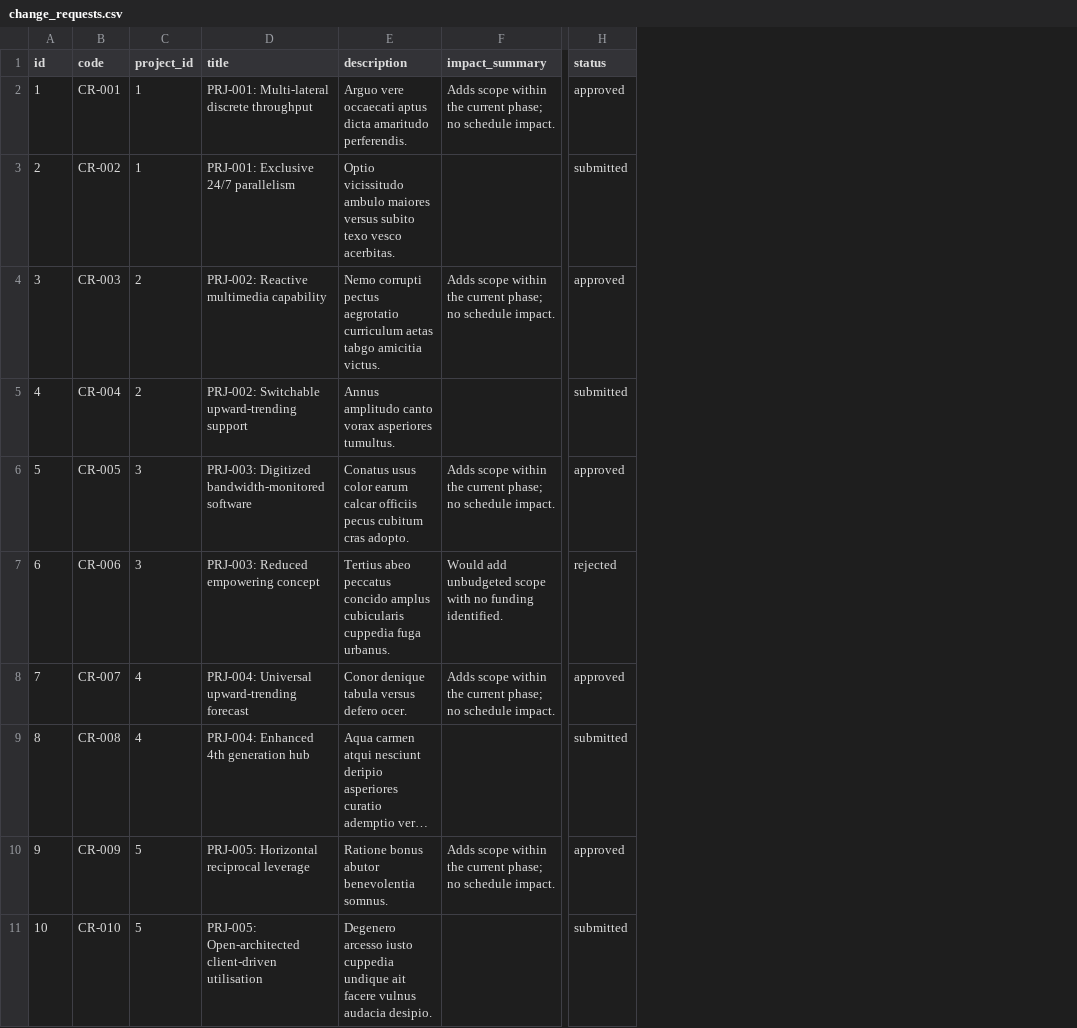
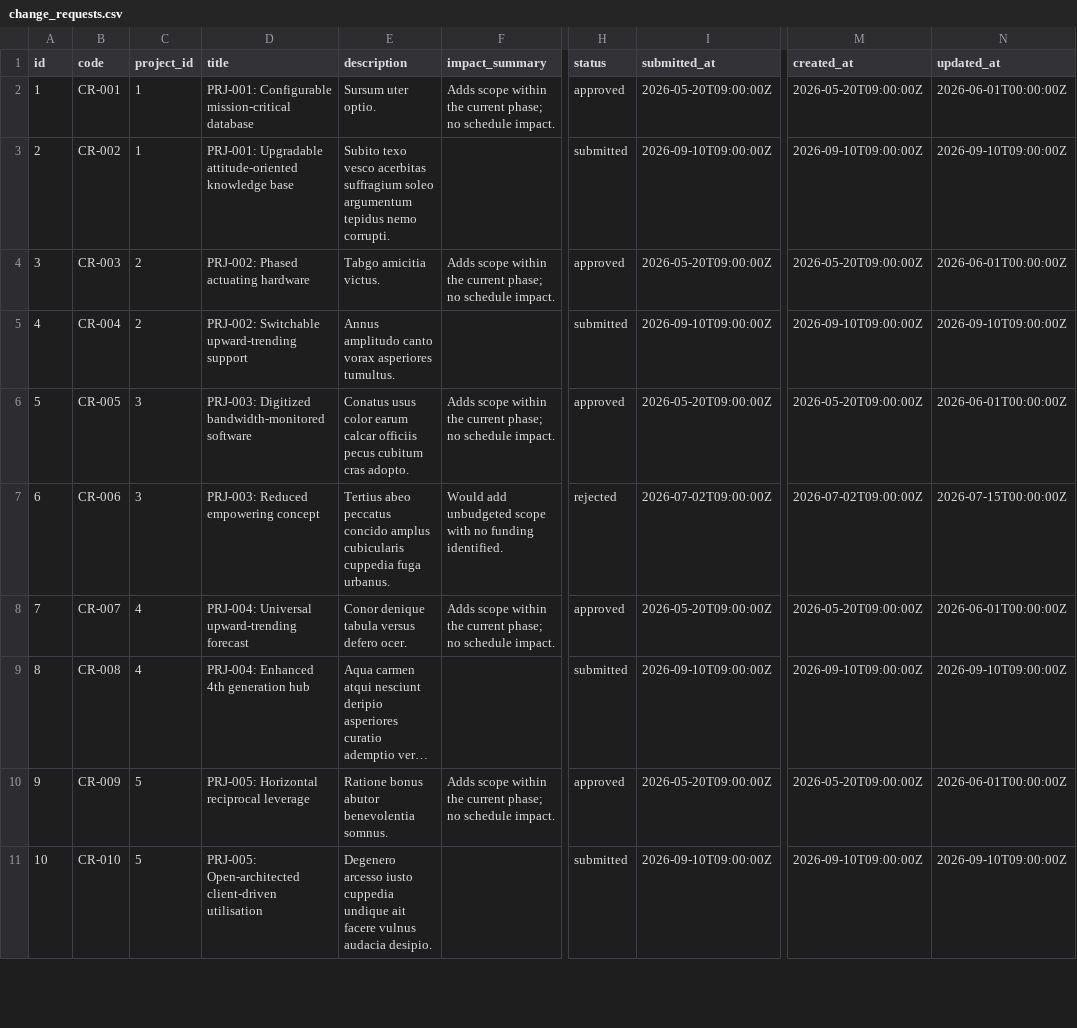
Before and after one commit to Gaurav-coding08/ppfc-portal, a CSV file: data/csv/change_requests.csv, drawn as a sheet; only a part is shown, gaps mark what is left out; long unchanged cells end in …; the diff names each change by its address in the sheet, - before the commit and + after, or states it on an @@ line.

```diff
--- a/data/csv/change_requests.csv
+++ b/data/csv/change_requests.csv
+column I (submitted_at), rows 2-11: 2026-05-20T09:00:00Z | 2026-09-10T09:00:00Z | 2026-05-20T09:00:00Z | 2026-09-10T09:00:00Z | 2026-05-20T09:00:00Z | 2026-07-02T09:00:00Z | 2026-05-20T09:00:00Z | 2026-09-10T09:00:00Z | 2026-05-20T09:00:00Z | 2026-09-10T09:00:00Z
+column M (created_at), rows 2-11: 2026-05-20T09:00:00Z | 2026-09-10T09:00:00Z | 2026-05-20T09:00:00Z | 2026-09-10T09:00:00Z | 2026-05-20T09:00:00Z | 2026-07-02T09:00:00Z | 2026-05-20T09:00:00Z | 2026-09-10T09:00:00Z | 2026-05-20T09:00:00Z | 2026-09-10T09:00:00Z
+column N (updated_at), rows 2-11: 2026-06-01T00:00:00Z | 2026-09-10T09:00:00Z | 2026-06-01T00:00:00Z | 2026-09-10T09:00:00Z | 2026-06-01T00:00:00Z | 2026-07-15T00:00:00Z | 2026-06-01T00:00:00Z | 2026-09-10T09:00:00Z | 2026-06-01T00:00:00Z | 2026-09-10T09:00:00Z
-D2 (title): PRJ-001: Multi-lateral discrete throughput
+D2 (title): PRJ-001: Configurable mission-critical database
-E2 (description): Arguo vere occaecati aptus dicta amaritudo perferendis.
+E2 (description): Sursum uter optio.
-D3 (title): PRJ-001: Exclusive 24/7 parallelism
+D3 (title): PRJ-001: Upgradable attitude-oriented knowledge base
-E3 (description): Optio vicissitudo ambulo maiores versus subito texo vesco acerbitas.
+E3 (description): Subito texo vesco acerbitas suffragium soleo argumentum tepidus nemo corrupti.
-D4 (title): PRJ-002: Reactive multimedia capability
+D4 (title): PRJ-002: Phased actuating hardware
-E4 (description): Nemo corrupti pectus aegrotatio curriculum aetas tabgo amicitia victus.
+E4 (description): Tabgo amicitia victus.
```
Also changed, not shown: data/csv/cost_transactions.csv, data/csv/milestones.csv, 25 other files.
